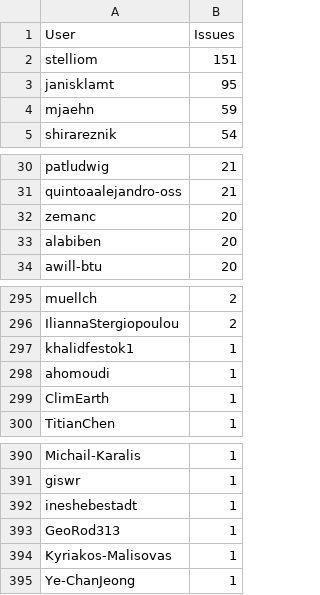
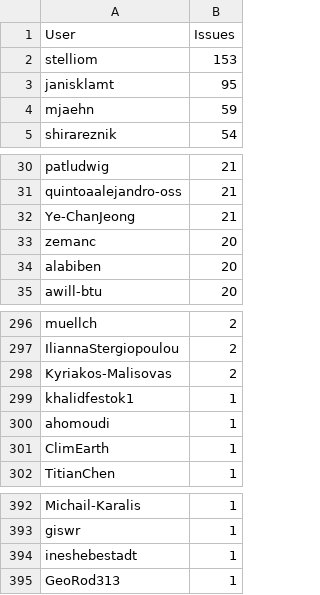
Before and after one commit to C2SM/zonda-statistics, a CSV file: csv/contributors.csv, drawn as a sheet; only a part is shown, gaps mark what is left out.

```diff
--- a/csv/contributors.csv
+++ b/csv/contributors.csv
@@ -1,3 +1,3 @@
 User,Issues
-stelliom,151
+stelliom,153
 janisklamt,95
@@ -31,2 +31,3 @@ patludwig,21
 quintoaalejandro-oss,21
+Ye-ChanJeong,21
 zemanc,20
@@ -296,2 +297,3 @@ muellch,2
 IliannaStergiopoulou,2
+Kyriakos-Malisovas,2
 khalidfestok1,1
@@ -393,3 +395 @@ ineshebestadt,1
 GeoRod313,1
-Kyriakos-Malisovas,1
-Ye-ChanJeong,1
```
Also changed, not shown: csv/label_combinations.csv, csv/labels.csv, 8 other files.
